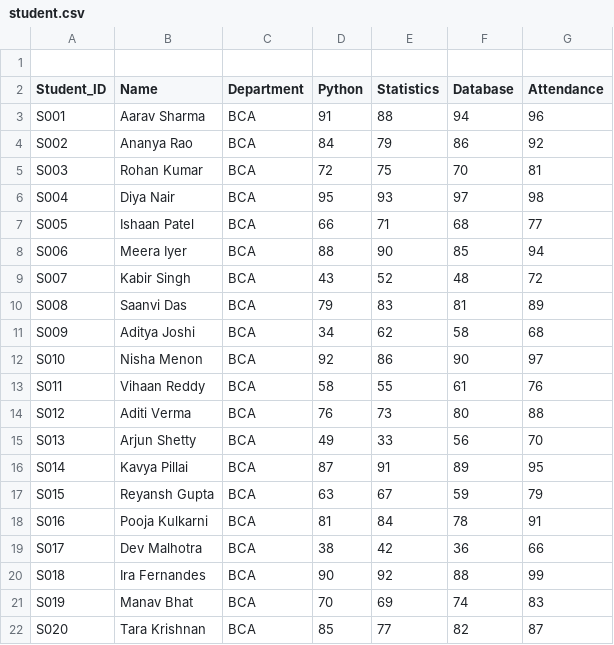
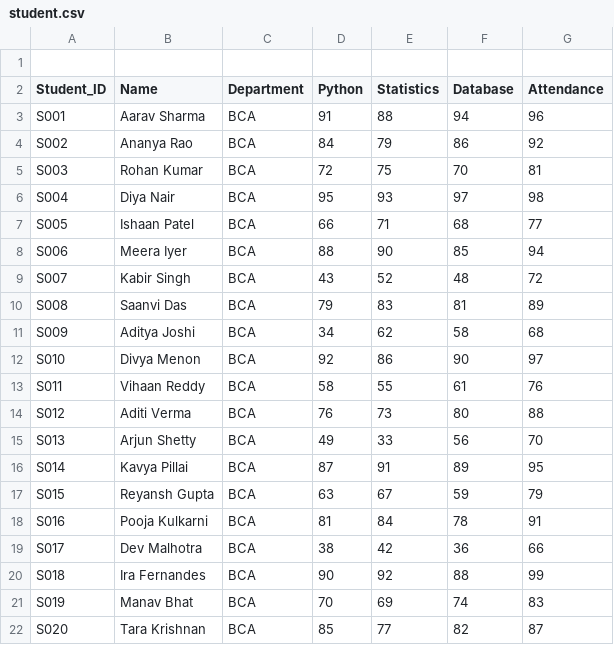
Before and after one commit to 805065/python, a CSV file: student.csv, drawn as a sheet.

```diff
--- a/student.csv
+++ b/student.csv
@@ -11,3 +11,3 @@ S008,Saanvi Das,BCA,79,83,81,89
 S009,Aditya Joshi,BCA,34,62,58,68
-S010,Nisha Menon,BCA,92,86,90,97
+S010,Divya Menon,BCA,92,86,90,97
 S011,Vihaan Reddy,BCA,58,55,61,76
```
